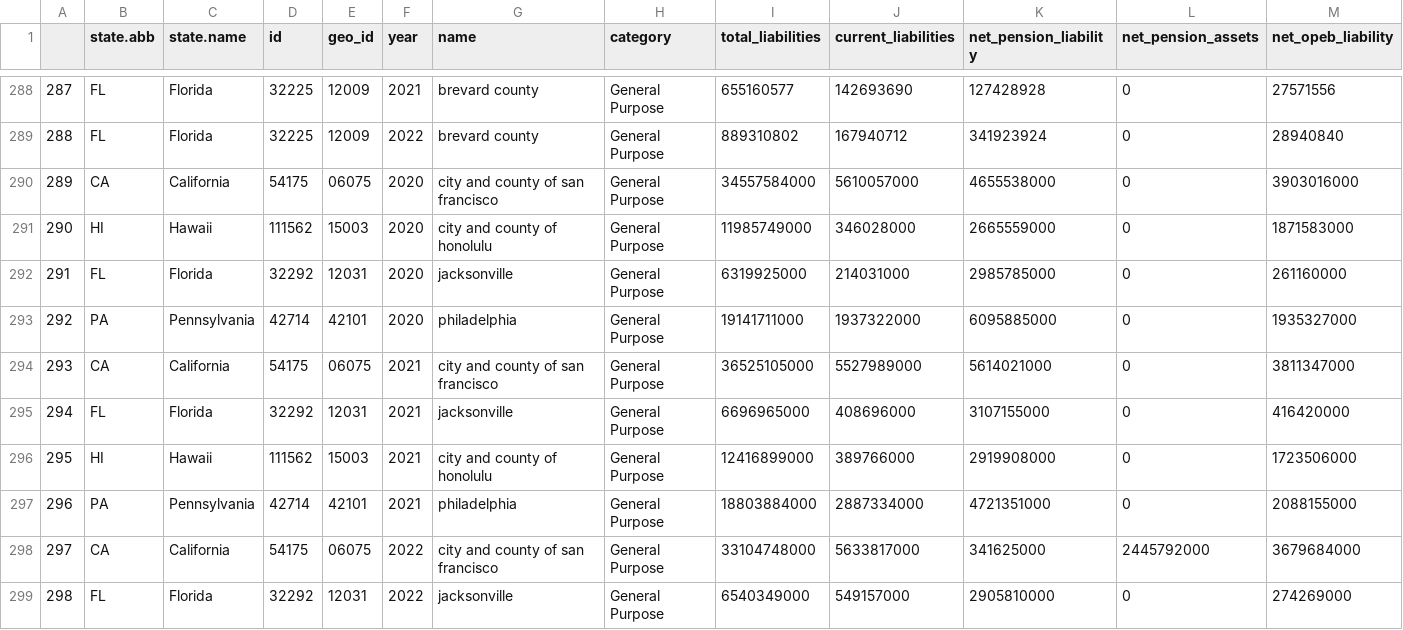
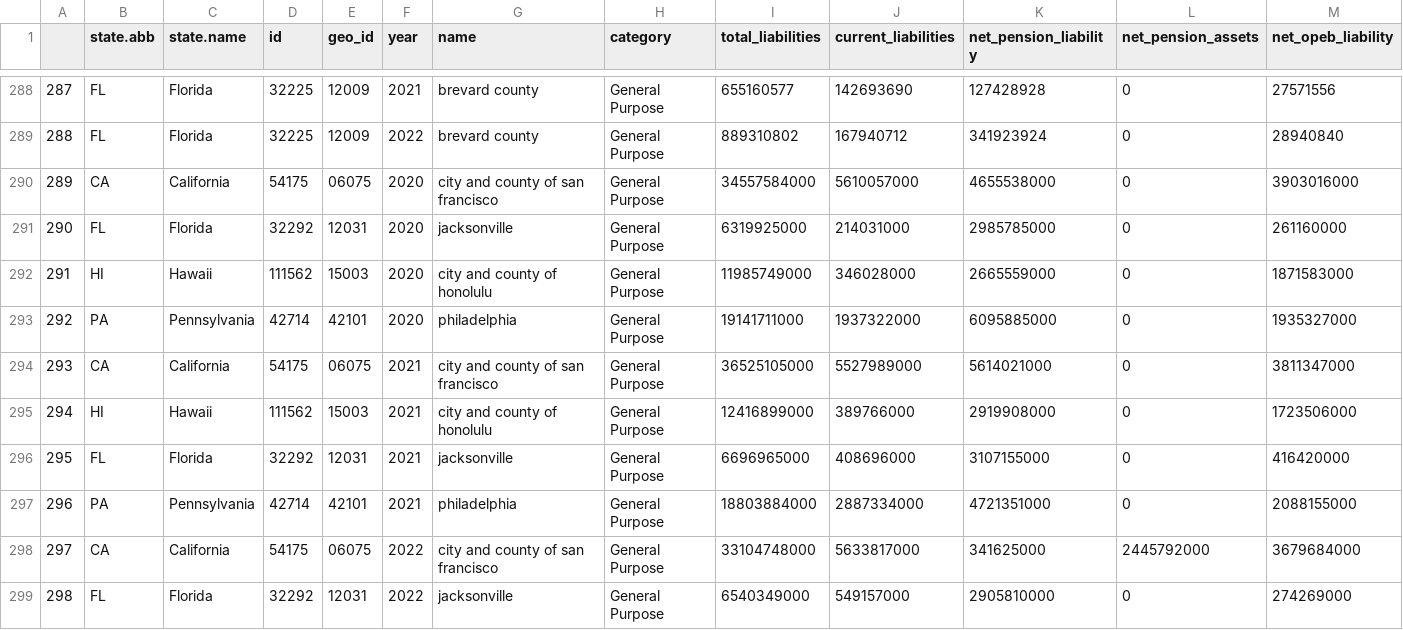
Before and after one commit to thuy2020/acfrs_data, a CSV file: output/top100_counties.csv, drawn as a sheet; only a part is shown, gaps mark what is left out; removed rows and columns are numbered as before the commit, all else as after; rows hold the shown columns only; the diff names each change by its address in the sheet, - before the commit and + after, or states it on an @@ line.

```diff
--- a/output/top100_counties.csv
+++ b/output/top100_counties.csv
-row 291: 290 | HI | Hawaii | 111562 | 15003 | 2020 | city and county of honolulu | General Purpose | 11985749000 | 346028000 | 2665559000 | 0 | 1871583000
-A291: 291
+A291: 290
+row 292: 291 | HI | Hawaii | 111562 | 15003 | 2020 | city and county of honolulu | General Purpose | 11985749000 | 346028000 | 2665559000 | 0 | 1871583000
-row 295: 294 | FL | Florida | 32292 | 12031 | 2021 | jacksonville | General Purpose | 6696965000 | 408696000 | 3107155000 | 0 | 416420000
-A295: 295
+A295: 294
+row 296: 295 | FL | Florida | 32292 | 12031 | 2021 | jacksonville | General Purpose | 6696965000 | 408696000 | 3107155000 | 0 | 416420000
```
Also changed, not shown: output/all_states_4years_2020_2023.csv, output/top100_sd.csv, 28 other files.
